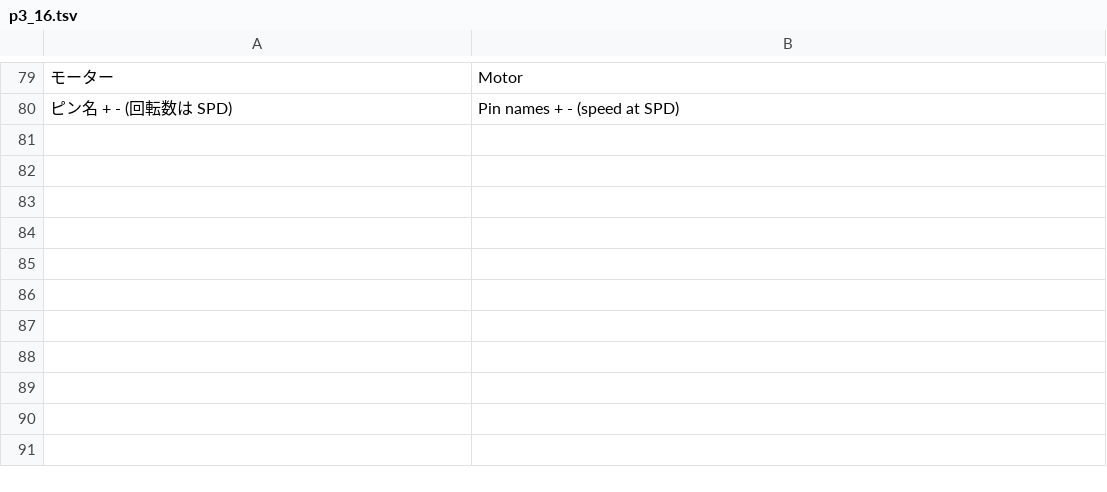
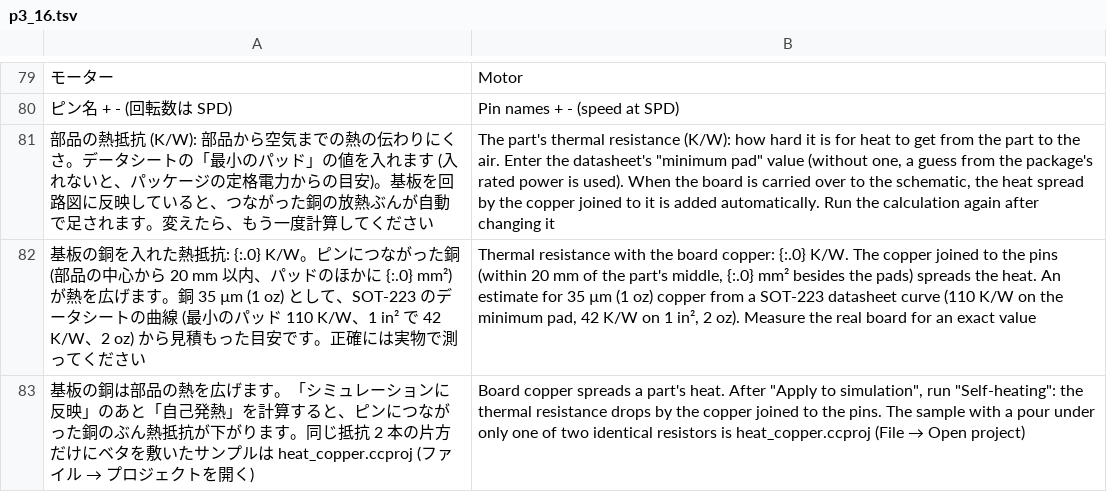
Before and after one commit to K2EXTER/circuitCad, a TSV file: crates/i18n/en/p3_16.tsv, drawn as a sheet; only a part is shown, gaps mark what is left out; the diff names each change by its address in the sheet, - before the commit and + after, or states it on an @@ line.

```diff
--- a/crates/i18n/en/p3_16.tsv
+++ b/crates/i18n/en/p3_16.tsv
+row 81: 部品の熱抵抗 (K/W): 部品から空気までの熱の伝わりにくさ。データシートの「最小のパッド」の値を入れます (入れないと、パッケージの定格電力からの目安)。基板を回路図に反映していると、つながった銅の放熱ぶんが自動で足されます。変えたら、もう一度計算してください | The part's thermal resistance (K/W): how hard it is for heat to get from the part to the air. Enter the datasheet's "minimum pad" value (without one, a guess from the package's rated power is used). When the board is carried over to the schematic, the heat spread by the copper joined to it is added automatically. Run the calculation again after changing it
+row 82: 基板の銅を入れた熱抵抗: {:.0} K/W。ピンにつながった銅 (部品の中心から 20 mm 以内、パッドのほかに {:.0} mm²) が熱を広げます。銅 35 µm (1 oz) として、SOT-223 のデータシートの曲線 (最小のパッド 110 K/W、1 in² で 42 K/W、2 oz) から見積もった目安です。正確には実物で測ってください | Thermal resistance with the board copper: {:.0} K/W. The copper joined to the pins (within 20 mm of the part's middle, {:.0} mm² besides the pads) spreads the heat. An estimate for 35 µm (1 oz) copper from a SOT-223 datasheet curve (110 K/W on the minimum pad, 42 K/W on 1 in², 2 oz). Measure the real board for an exact value
+row 83: 基板の銅は部品の熱を広げます。「シミュレーションに反映」のあと「自己発熱」を計算すると、ピンにつながった銅のぶん熱抵抗が下がります。同じ抵抗 2 本の片方だけにベタを敷いたサンプルは heat_copper.ccproj (ファイル → プロジェクトを開く) | Board copper spreads a part's heat. After "Apply to simulation", run "Self-heating": the thermal resistance drops by the copper joined to the pins. The sample with a pour under only one of two identical resistors is heat_copper.ccproj (File → Open project)
```
Also changed, not shown: 24 other files.
